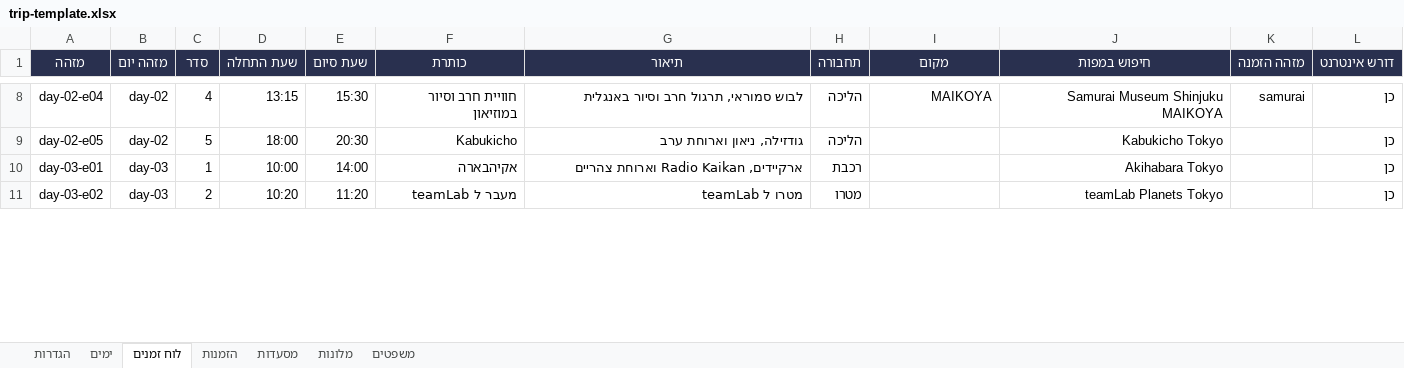
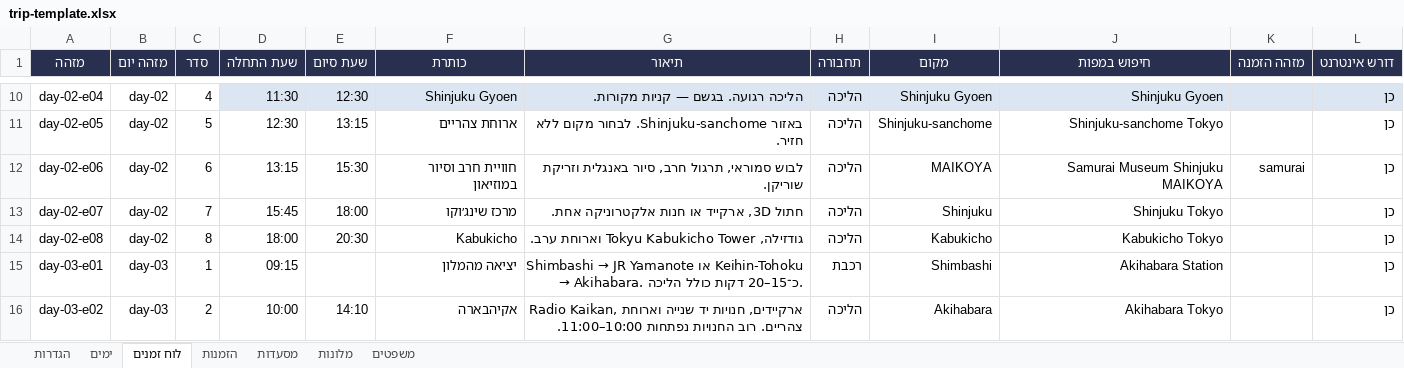
Before and after one commit to ozshar01/JapanTripPwa, an Excel workbook: source/trip-template.xlsx, sheet לוח זמנים, drawn as a sheet; only a part is shown, gaps mark what is left out; values as stored, in another font and other column widths than the file's, no borders; table styles not drawn; addresses are those after the commit; the diff covers the shown part only; the diff names each change by its address in the sheet, - before the commit and + after, or states it on an @@ line.

```diff
--- a/source/trip-template.xlsx (sheet לוח זמנים)
+++ b/source/trip-template.xlsx (sheet לוח זמנים)
-D10 (שעת התחלה): 13:15
+D10 (שעת התחלה): 11:30
-D10:L10 fill: none
+D10:L10 fill: #DCE6F2
-E10 (שעת סיום): 15:30
+E10 (שעת סיום): 12:30
-F10 (כותרת): חוויית חרב וסיור במוזיאון
+F10 (כותרת): Shinjuku Gyoen
-G10 (תיאור): לבוש סמוראי, תרגול חרב וסיור באנגלית
+G10 (תיאור): הליכה רגועה. בגשם — קניות מקורות.
-I10 (מקום): MAIKOYA
+I10 (מקום): Shinjuku Gyoen
-J10 (חיפוש במפות): Samurai Museum Shinjuku MAIKOYA
+J10 (חיפוש במפות): Shinjuku Gyoen
-K10 (מזהה הזמנה): samurai
+K10 (מזהה הזמנה): (empty)
-D11 (שעת התחלה): 18:00
+D11 (שעת התחלה): 12:30
-E11 (שעת סיום): 20:30
+E11 (שעת סיום): 13:15
-F11 (כותרת): Kabukicho
+F11 (כותרת): ארוחת צהריים
-G11 (תיאור): גודזילה, ניאון וארוחת ערב
+G11 (תיאור): באזור Shinjuku-sanchome. לבחור מקום ללא חזיר.
-I11 (מקום): (empty)
+I11 (מקום): Shinjuku-sanchome
-J11 (חיפוש במפות): Kabukicho Tokyo
+J11 (חיפוש במפות): Shinjuku-sanchome Tokyo
+row 12: day-02-e06 | day-02 | 6 | 13:15 | 15:30 | חוויית חרב וסיור במוזיאון | לבוש סמוראי, תרגול חרב, סיור באנגלית וזריקת שוריקן. | הליכה | MAIKOYA | Samurai Museum Shinjuku MAIKOYA | samurai | כן
+row 13: day-02-e07 | day-02 | 7 | 15:45 | 18:00 | מרכז שינג׳וקו | חתול 3D, ארקייד או חנות אלקטרוניקה אחת. | הליכה | Shinjuku | Shinjuku Tokyo |  | כן
+row 14: day-02-e08 | day-02 | 8 | 18:00 | 20:30 | Kabukicho | גודזילה, Tokyu Kabukicho Tower וארוחת ערב. | הליכה | Kabukicho | Kabukicho Tokyo |  | כן
-D15 (שעת התחלה): 10:00
+D15 (שעת התחלה): 09:15
-E15 (שעת סיום): 14:00
+E15 (שעת סיום): (empty)
-F15 (כותרת): אקיהבארה
+F15 (כותרת): יציאה מהמלון
@@ G15 (תיאור): ארקיידים, Radio Kaikan וארוחת צהריים → Shimbashi → JR Yamanote או Keihin-Tohoku → Akihabara. כ־15–20 דקות כולל הליכה. @@
-I15 (מקום): (empty)
+I15 (מקום): Shimbashi
-J15 (חיפוש במפות): Akihabara Tokyo
+J15 (חיפוש במפות): Akihabara Station
-D16 (שעת התחלה): 10:20
+D16 (שעת התחלה): 10:00
-E16 (שעת סיום): 11:20
+E16 (שעת סיום): 14:10
-F16 (כותרת): מעבר ל teamLab
+F16 (כותרת): אקיהבארה
-G16 (תיאור): מטרו ל teamLab
+G16 (תיאור): Radio Kaikan, ארקיידים, חנויות יד שנייה וארוחת צהריים. רוב החנויות נפתחות 10:00–11:00.
-H16 (תחבורה): מטרו
+H16 (תחבורה): הליכה
-I16 (מקום): (empty)
+I16 (מקום): Akihabara
-J16 (חיפוש במפות): teamLab Planets Tokyo
+J16 (חיפוש במפות): Akihabara Tokyo
```
Also changed, not shown: 69 added rows and 367 edited cells elsewhere in this sheet, sheet משפטים, sheet ימים, sheet הגדרות, 14 other files.
